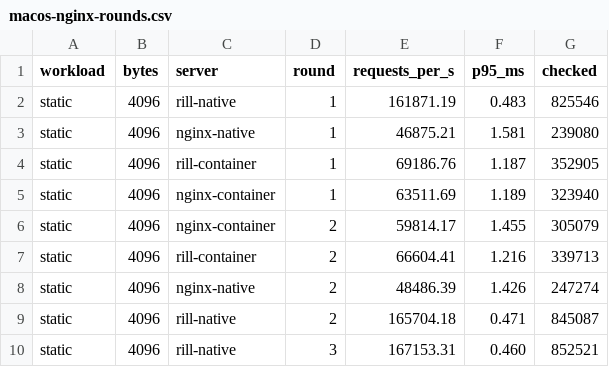
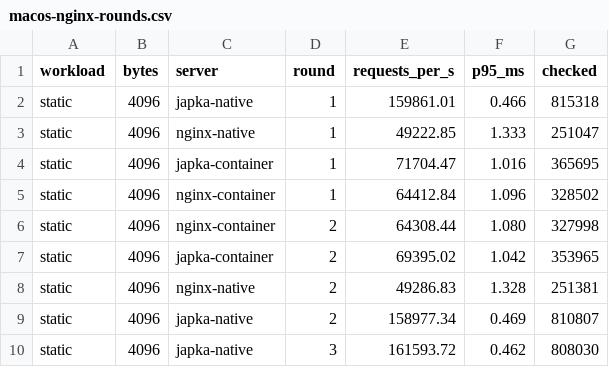
Before and after one commit to dperox/rill, a CSV file: bench/macos-nginx-rounds.csv, drawn as a sheet; only a part is shown; the diff covers the shown part only.

Commit message:
Keep the Mac mini benchmark and measure Japka 0.2.0 against NGINX

```diff
--- a/bench/macos-nginx-rounds.csv
+++ b/bench/macos-nginx-rounds.csv
@@ -1,10 +1,10 @@
 workload,bytes,server,round,requests_per_s,p95_ms,checked
-static,4096,rill-native,1,161871.19,0.483,825546
-static,4096,nginx-native,1,46875.21,1.581,239080
-static,4096,rill-container,1,69186.76,1.187,352905
-static,4096,nginx-container,1,63511.69,1.189,323940
-static,4096,nginx-container,2,59814.17,1.455,305079
-static,4096,rill-container,2,66604.41,1.216,339713
-static,4096,nginx-native,2,48486.39,1.426,247274
-static,4096,rill-native,2,165704.18,0.471,845087
-static,4096,rill-native,3,167153.31,0.460,852521
+static,4096,japka-native,1,159861.01,0.466,815318
+static,4096,nginx-native,1,49222.85,1.333,251047
+static,4096,japka-container,1,71704.47,1.016,365695
+static,4096,nginx-container,1,64412.84,1.096,328502
+static,4096,nginx-container,2,64308.44,1.080,327998
+static,4096,japka-container,2,69395.02,1.042,353965
+static,4096,nginx-native,2,49286.83,1.328,251381
+static,4096,japka-native,2,158977.34,0.469,810807
+static,4096,japka-native,3,161593.72,0.462,808030
```
Also changed, not shown: 136 edited cells elsewhere in this file, 45 other files.
